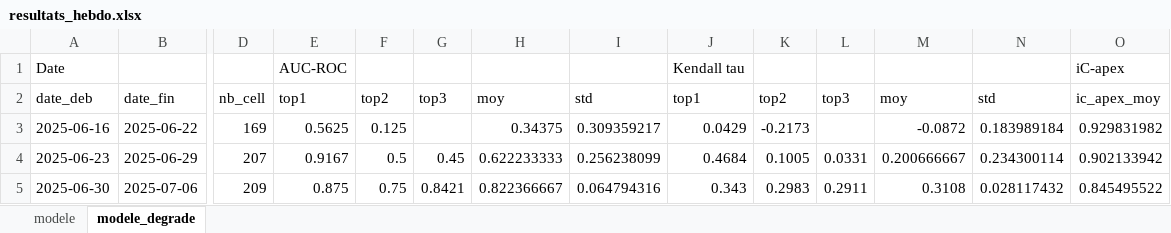
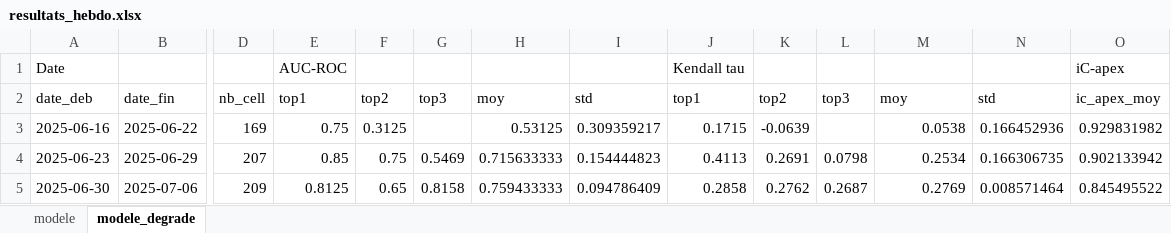
Before and after one commit to tjuillac-cmd/deep-ApexVigne, an Excel workbook: results/resultats_hebdo.xlsx, sheet modele_degrade, drawn as a sheet; only a part is shown, gaps mark what is left out; values as stored, in another font and other column widths than the file's, no borders; the diff covers the shown part only; the diff names each change by its address in the sheet, - before the commit and + after, or states it on an @@ line.

```diff
--- a/results/resultats_hebdo.xlsx (sheet modele_degrade)
+++ b/results/resultats_hebdo.xlsx (sheet modele_degrade)
-E3: 0.5625
+E3: 0.75
-F3: 0.125
+F3: 0.3125
-H3: 0.34375
+H3: 0.53125
-J3: 0.0429
+J3: 0.1715
-K3: -0.2173
+K3: -0.0639
-M3: -0.0872
+M3: 0.0538
-N3: 0.183989184
+N3: 0.166452936
-E4: 0.9167
+E4: 0.85
-F4: 0.5
+F4: 0.75
-G4: 0.45
+G4: 0.5469
-H4: 0.622233333
+H4: 0.715633333
-I4: 0.256238099
+I4: 0.154444823
-J4: 0.4684
+J4: 0.4113
-K4: 0.1005
+K4: 0.2691
-L4: 0.0331
+L4: 0.0798
-M4: 0.200666667
+M4: 0.2534
-N4: 0.234300114
+N4: 0.166306735
-E5: 0.875
+E5: 0.8125
-F5: 0.75
+F5: 0.65
-G5: 0.8421
+G5: 0.8158
-H5: 0.822366667
+H5: 0.759433333
-I5: 0.064794316
+I5: 0.094786409
-J5: 0.343
+J5: 0.2858
-K5: 0.2983
+K5: 0.2762
-L5: 0.2911
+L5: 0.2687
-M5: 0.3108
+M5: 0.2769
-N5: 0.028117432
+N5: 0.008571464
```
Also changed, not shown: 50 edited cells elsewhere in this sheet, sheet modele, 22 other files.
